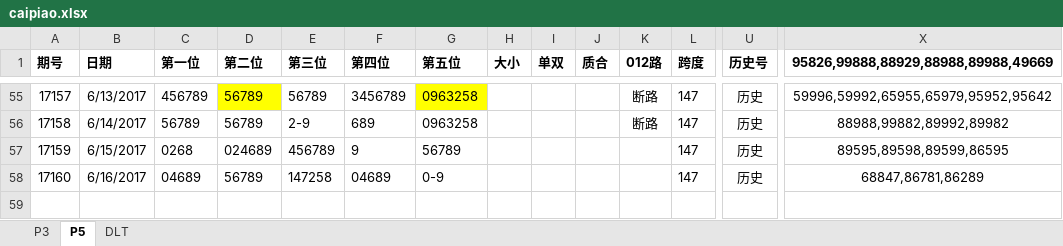
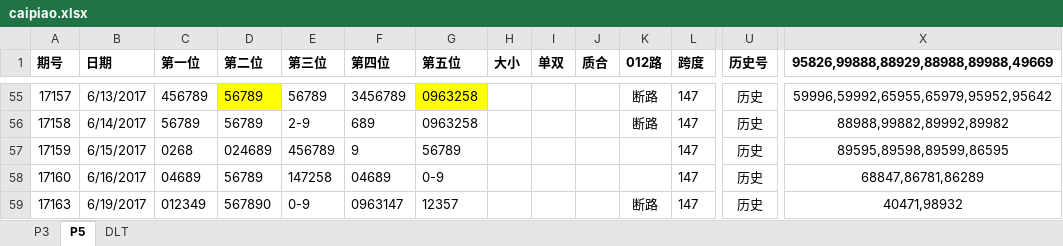
Before and after one commit to zhoubo8308/caipiao, an Excel workbook: caipiao.xlsx, sheet P5, drawn as a sheet; only a part is shown, gaps mark what is left out; values as stored, in another font and other column widths than the file's, no borders; rows hold the shown columns only; the diff names each change by its address in the sheet, - before the commit and + after, or states it on an @@ line.

```diff
--- a/caipiao.xlsx (sheet P5)
+++ b/caipiao.xlsx (sheet P5)
+row 59: 17163 | 6/19/2017 | 012349 | 567890 | 0-9 | 0963147 | 12357 |  |  |  | 断路 | 147 | 历史 | 40471,98932
```
Also changed, not shown: sheet DLT, sheet P3.
